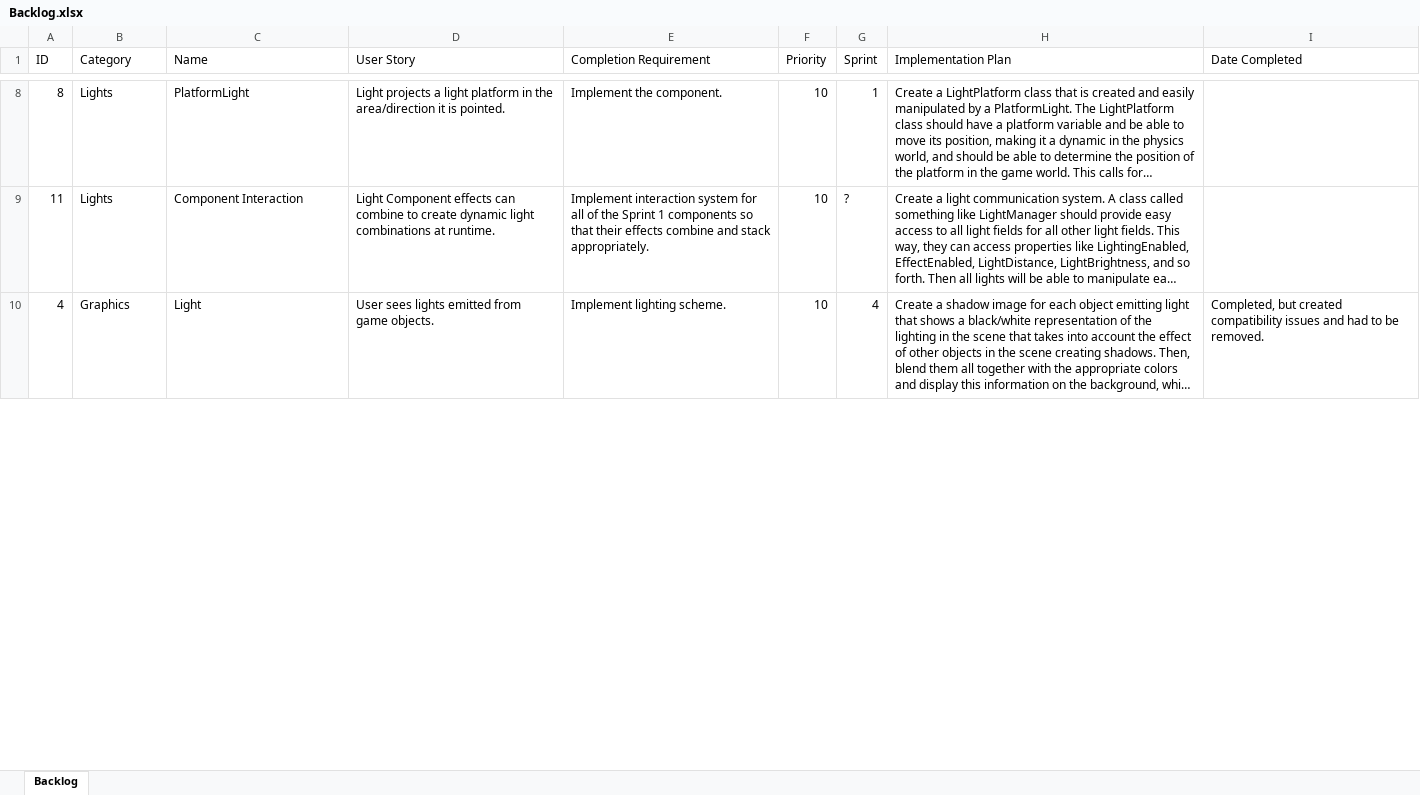
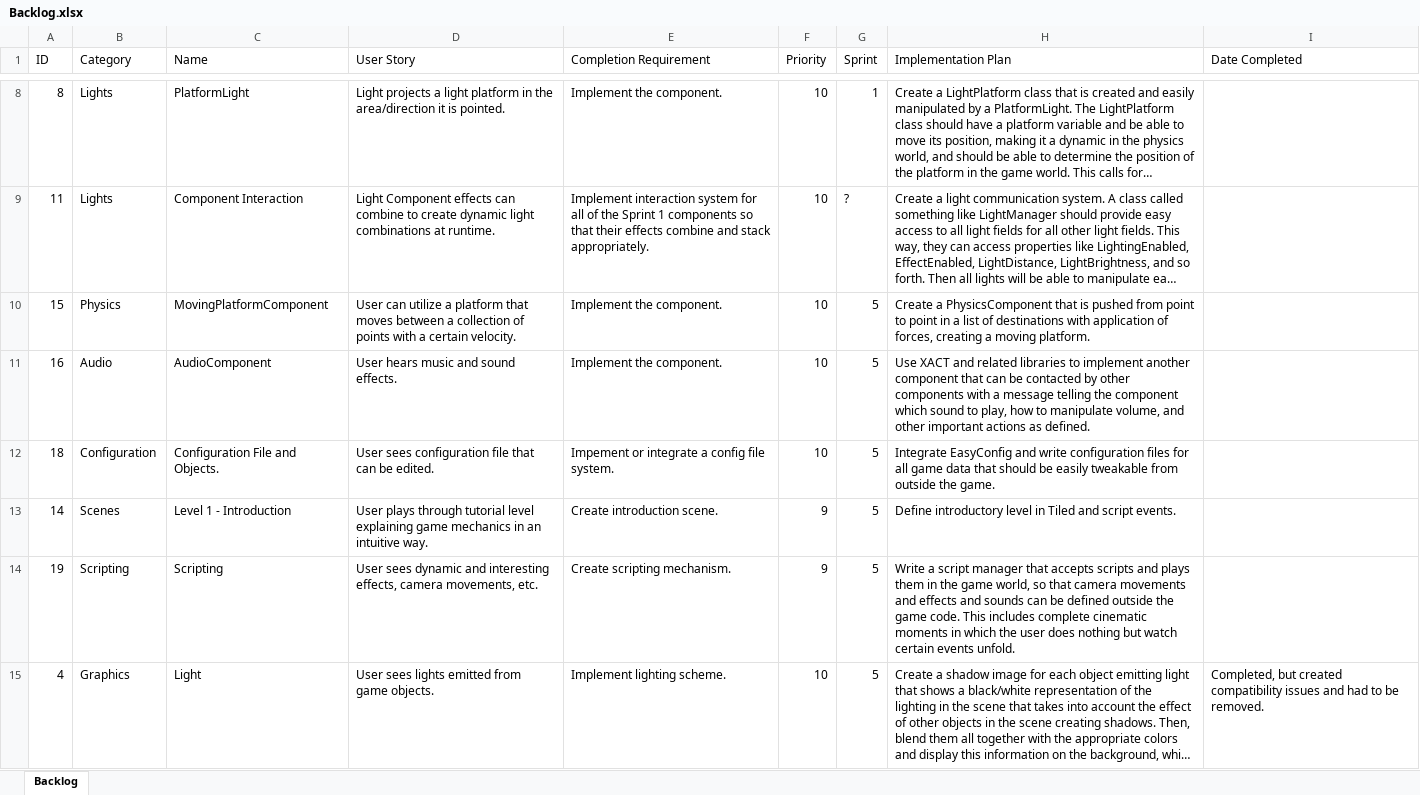
Before and after one commit to PhoenixWright/NePlus, an Excel workbook: WorkProducts/Backlog.xlsx, sheet Backlog, drawn as a sheet; only a part is shown, gaps mark what is left out; long unchanged cells end in …; values as stored, in another font and other column widths than the file's, no borders; addresses are those after the commit; the diff covers the shown part only; the diff names each change by its address in the sheet, - before the commit and + after, or states it on an @@ line.

Commit message:
Adding temporary sprint 5 plan.

```diff
--- a/WorkProducts/Backlog.xlsx (sheet Backlog)
+++ b/WorkProducts/Backlog.xlsx (sheet Backlog)
+row 10: 15 | Physics | MovingPlatformComponent | User can utilize a platform that moves between a collection of points with a certain velocity. | Implement the component. | 10 | 5 | Create a PhysicsComponent that is pushed from point to point in a list of destinations with application of forces, creating a moving platform.
+row 11: 16 | Audio | AudioComponent | User hears music and sound effects. | Implement the component. | 10 | 5 | Use XACT and related libraries to implement another component that can be contacted by other components with a message telling the component which sound to play, how to manipulate volume, and other important actions as defined.
+row 12: 18 | Configuration | Configuration File and Objects. | User sees configuration file that can be edited. | Impement or integrate a config file system. | 10 | 5 | Integrate EasyConfig and write configuration files for all game data that should be easily tweakable from outside the game.
+row 13: 14 | Scenes | Level 1 - Introduction | User plays through tutorial level explaining game mechanics in an intuitive way. | Create introduction scene. | 9 | 5 | Define introductory level in Tiled and script events.
+row 14: 19 | Scripting | Scripting | User sees dynamic and interesting effects, camera movements, etc. | Create scripting mechanism. | 9 | 5 | Write a script manager that accepts scripts and plays them in the game world, so that camera movements and effects and sounds can be defined outside the game code. This includes complete cinematic moments in which the user does nothing but watch certain events unfold.
-G15 (Sprint): 4
+G15 (Sprint): 5
```
Also changed, not shown: 2 removed rows and 4 edited cells elsewhere in this sheet, 1 other file.
